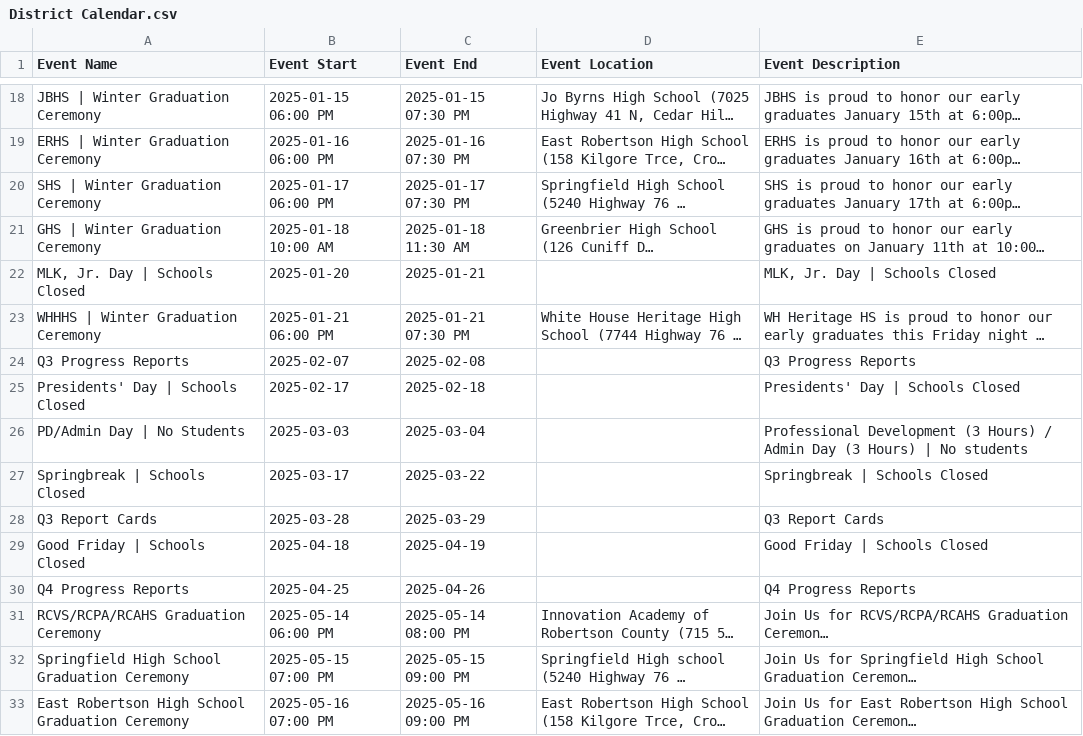
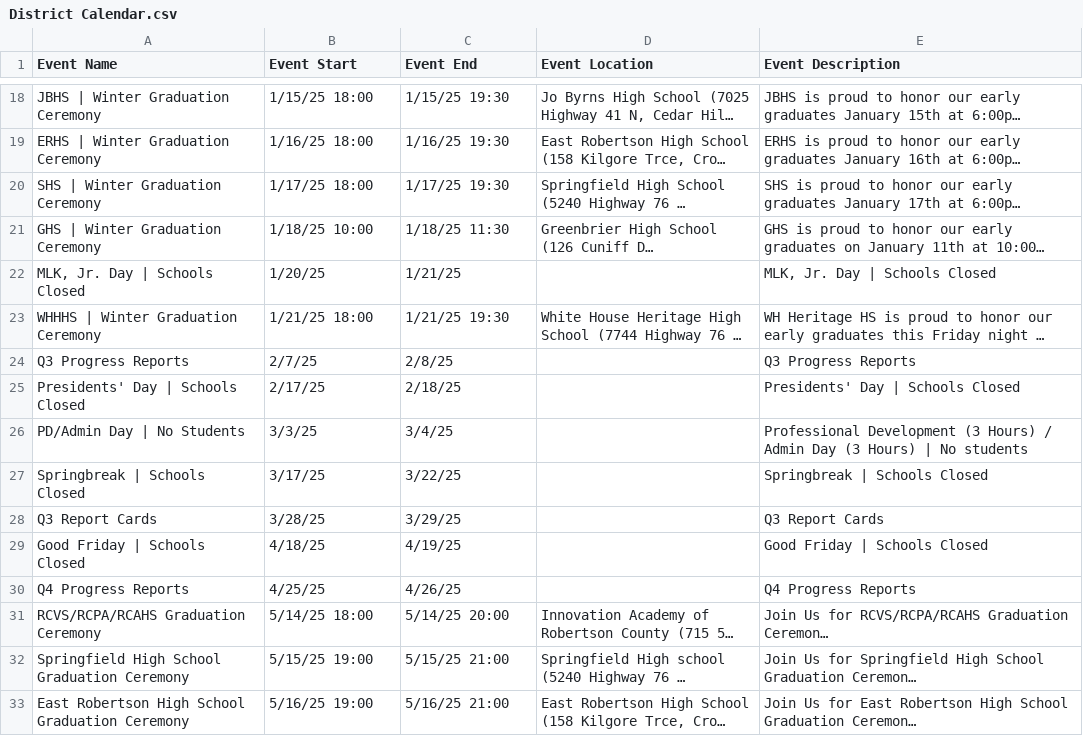
Before and after one commit to RCSTN-Webmaster/Nutrition-Menus, a CSV file: District Calendar.csv, drawn as a sheet; only a part is shown, gaps mark what is left out; long unchanged cells end in …; the diff covers the shown part only; the diff names each change by its address in the sheet, - before the commit and + after, or states it on an @@ line.

```diff
--- a/District Calendar.csv
+++ b/District Calendar.csv
-B18 (Event Start): 2025-01-15 06:00 PM
+B18 (Event Start): 1/15/25 18:00
-C18 (Event End): 2025-01-15 07:30 PM
+C18 (Event End): 1/15/25 19:30
-B19 (Event Start): 2025-01-16 06:00 PM
+B19 (Event Start): 1/16/25 18:00
-C19 (Event End): 2025-01-16 07:30 PM
+C19 (Event End): 1/16/25 19:30
-B20 (Event Start): 2025-01-17 06:00 PM
+B20 (Event Start): 1/17/25 18:00
-C20 (Event End): 2025-01-17 07:30 PM
+C20 (Event End): 1/17/25 19:30
-B21 (Event Start): 2025-01-18 10:00 AM
+B21 (Event Start): 1/18/25 10:00
-C21 (Event End): 2025-01-18 11:30 AM
+C21 (Event End): 1/18/25 11:30
-B22 (Event Start): 2025-01-20
+B22 (Event Start): 1/20/25
-C22 (Event End): 2025-01-21
+C22 (Event End): 1/21/25
-B23 (Event Start): 2025-01-21 06:00 PM
+B23 (Event Start): 1/21/25 18:00
-C23 (Event End): 2025-01-21 07:30 PM
+C23 (Event End): 1/21/25 19:30
-B24 (Event Start): 2025-02-07
+B24 (Event Start): 2/7/25
-C24 (Event End): 2025-02-08
+C24 (Event End): 2/8/25
-B25 (Event Start): 2025-02-17
+B25 (Event Start): 2/17/25
-C25 (Event End): 2025-02-18
+C25 (Event End): 2/18/25
-B26 (Event Start): 2025-03-03
+B26 (Event Start): 3/3/25
-C26 (Event End): 2025-03-04
+C26 (Event End): 3/4/25
-B27 (Event Start): 2025-03-17
+B27 (Event Start): 3/17/25
-C27 (Event End): 2025-03-22
+C27 (Event End): 3/22/25
-B28 (Event Start): 2025-03-28
+B28 (Event Start): 3/28/25
-C28 (Event End): 2025-03-29
+C28 (Event End): 3/29/25
-B29 (Event Start): 2025-04-18
+B29 (Event Start): 4/18/25
-C29 (Event End): 2025-04-19
+C29 (Event End): 4/19/25
-B30 (Event Start): 2025-04-25
+B30 (Event Start): 4/25/25
-C30 (Event End): 2025-04-26
+C30 (Event End): 4/26/25
-B31 (Event Start): 2025-05-14 06:00 PM
+B31 (Event Start): 5/14/25 18:00
-C31 (Event End): 2025-05-14 08:00 PM
+C31 (Event End): 5/14/25 20:00
-B32 (Event Start): 2025-05-15 07:00 PM
+B32 (Event Start): 5/15/25 19:00
-C32 (Event End): 2025-05-15 09:00 PM
+C32 (Event End): 5/15/25 21:00
-B33 (Event Start): 2025-05-16 07:00 PM
+B33 (Event Start): 5/16/25 19:00
-C33 (Event End): 2025-05-16 09:00 PM
+C33 (Event End): 5/16/25 21:00
```
Also changed, not shown: 1 added row and 100 edited cells elsewhere in this file.
